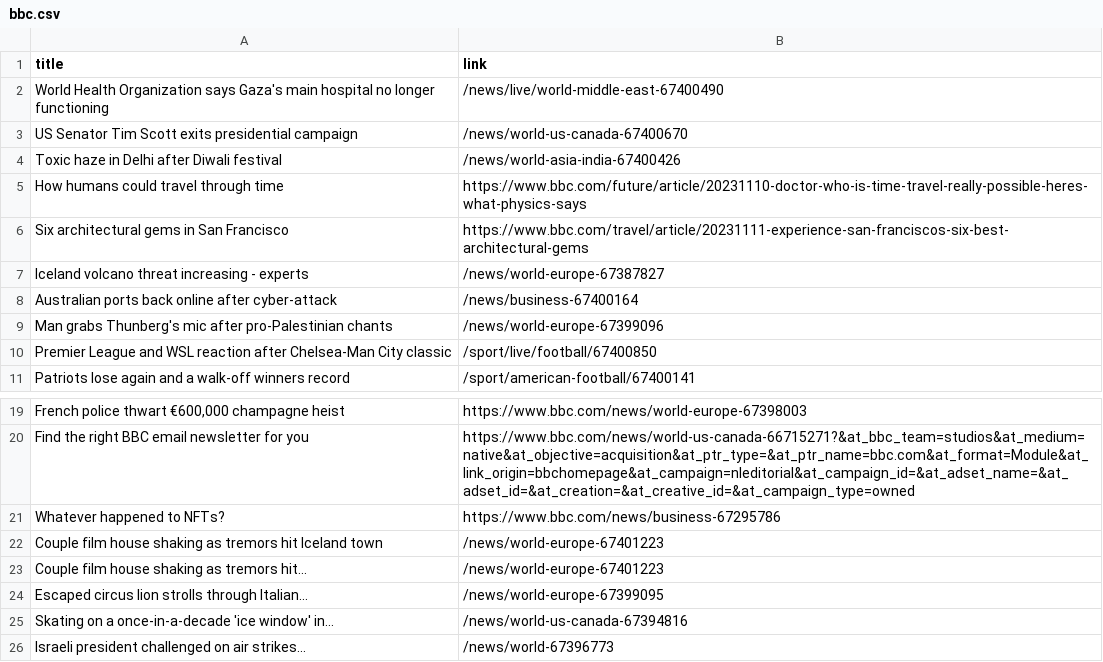
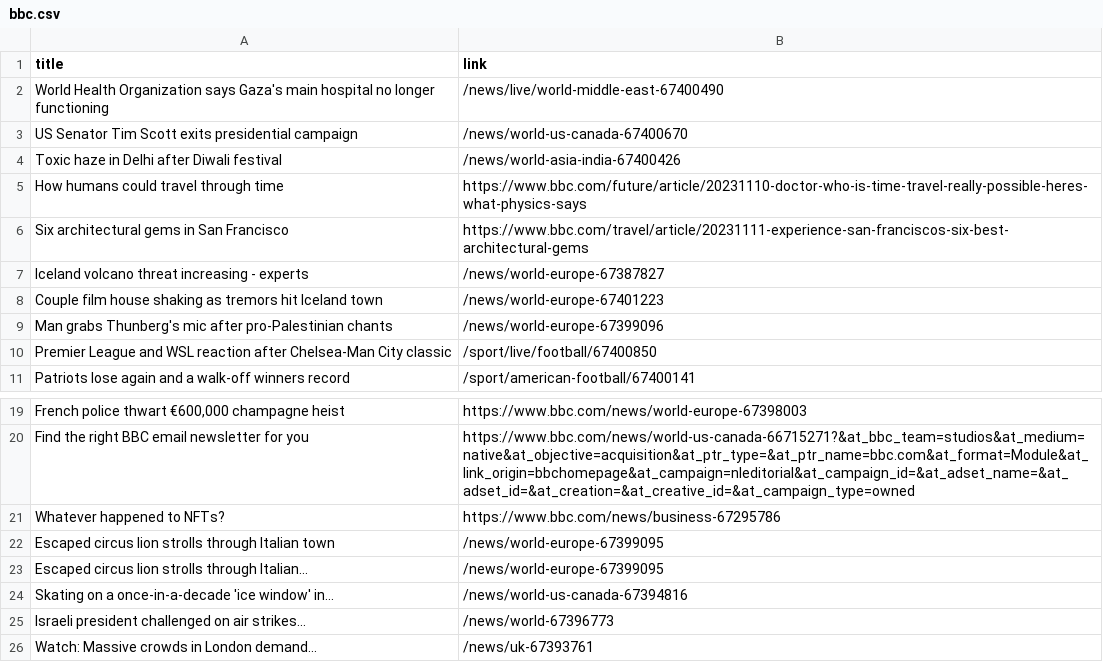
Before and after one commit to luyi-eve/automatic-scraper-bbc, a CSV file: bbc.csv, drawn as a sheet; only a part is shown, gaps mark what is left out; the shorter side is filled out with more unchanged rows.

```diff
--- a/bbc.csv
+++ b/bbc.csv
@@ -7,3 +7,3 @@ Six architectural gems in San Francisco,https://www.bbc.com/travel/article/20231
 Iceland volcano threat increasing - experts,/news/world-europe-67387827
-Australian ports back online after cyber-attack,/news/business-67400164
+Couple film house shaking as tremors hit Iceland town,/news/world-europe-67401223
 Man grabs Thunberg's mic after pro-Palestinian chants,/news/world-europe-67399096
@@ -21,4 +21,3 @@ Find the right BBC email newsletter for you,https://www.bbc.com/news/world-us-ca
 Whatever happened to NFTs?,https://www.bbc.com/news/business-67295786
-Couple film house shaking as tremors hit Iceland town,/news/world-europe-67401223
-Couple film house shaking as tremors hit...,/news/world-europe-67401223
+Escaped circus lion strolls through Italian town,/news/world-europe-67399095
 Escaped circus lion strolls through Italian...,/news/world-europe-67399095
```
